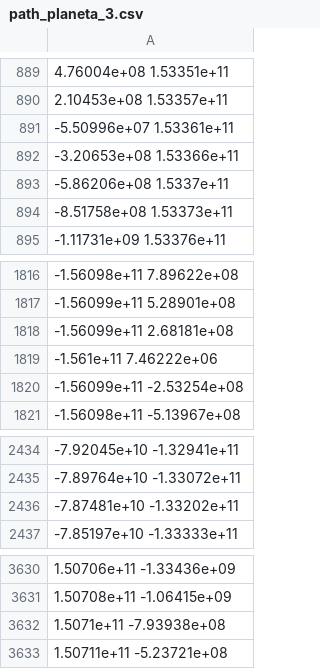
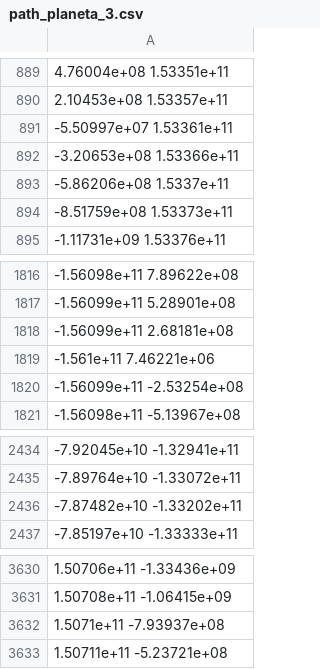
Before and after one commit to Mis-prog/matmod-7sem, a CSV file: labs/lab1/alia/path_planeta_3.csv, drawn as a sheet; only a part is shown, gaps mark what is left out; the diff names each change by its address in the sheet, - before the commit and + after, or states it on an @@ line.

```diff
--- a/labs/lab1/alia/path_planeta_3.csv
+++ b/labs/lab1/alia/path_planeta_3.csv
-A891: -5.50996e+07 1.53361e+11
+A891: -5.50997e+07 1.53361e+11
-A894: -8.51758e+08 1.53373e+11
+A894: -8.51759e+08 1.53373e+11
-A1819: -1.561e+11 7.46222e+06
+A1819: -1.561e+11 7.46221e+06
-A2436: -7.87481e+10 -1.33202e+11
+A2436: -7.87482e+10 -1.33202e+11
-A3632: 1.5071e+11 -7.93938e+08
+A3632: 1.5071e+11 -7.93937e+08
```
Also changed, not shown: labs/lab1/alia/path_spytnik_1.csv, labs/lab1/alia/path_spytnik_2.csv, 8 other files.
